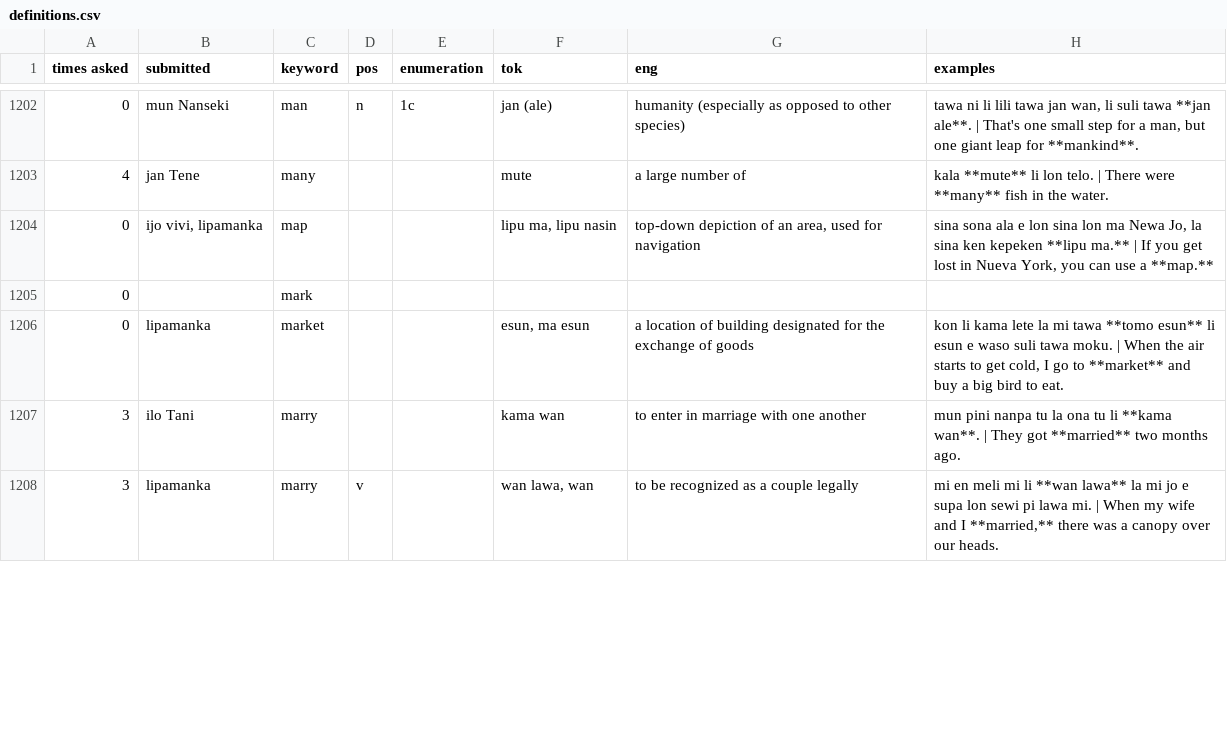
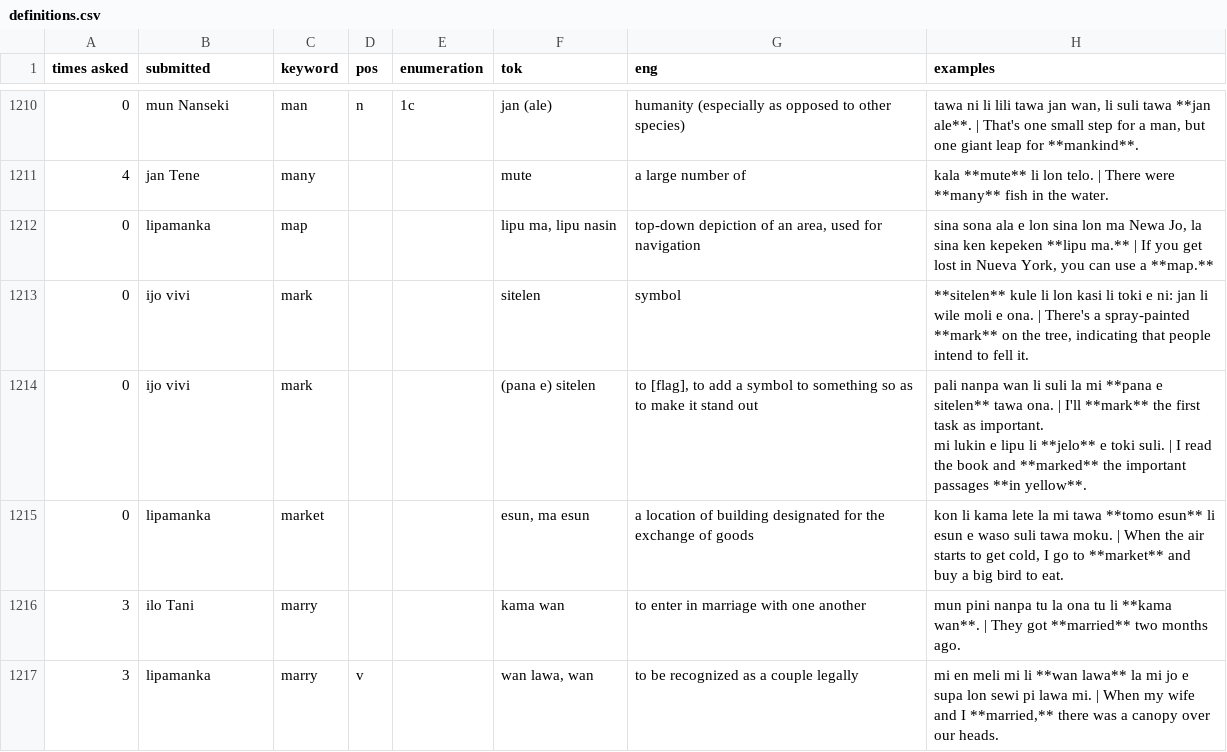
Before and after one commit to pona-la/kemeka.pona.la, a CSV file: data/definitions.csv, drawn as a sheet; only a part is shown, gaps mark what is left out; addresses are those after the commit; ↵ is a line break in a cell; the diff covers the shown part only; the diff names each change by its address in the sheet, - before the commit and + after, or states it on an @@ line.

Commit message:
Update data for 2026-03-14

```diff
--- a/data/definitions.csv
+++ b/data/definitions.csv
-B1212 (submitted): ijo vivi, lipamanka
+B1212 (submitted): lipamanka
-B1213 (submitted): (empty)
+B1213 (submitted): ijo vivi
-F1213 (tok): (empty)
+F1213 (tok): sitelen
-G1213 (eng): (empty)
+G1213 (eng): symbol
-H1213 (examples): (empty)
+H1213 (examples): **sitelen** kule li lon kasi li toki e ni: jan li wile moli e ona. | There's a spray-painted **mark** on the tree, indicating that people intend to fell it.
+row 1214: 0 | ijo vivi | mark |  |  | (pana e) sitelen | to [flag], to add a symbol to something so as to make it stand out | pali nanpa wan li suli la mi **pana e sitelen** tawa ona. | I'll **mark** the first task as important. ↵ mi lukin e lipu li **jelo** e toki suli. | I read the book and **marked** the important passages **in yellow**.
```
Also changed, not shown: 15 added rows, 4 removed rows and 70 edited cells elsewhere in this file.
